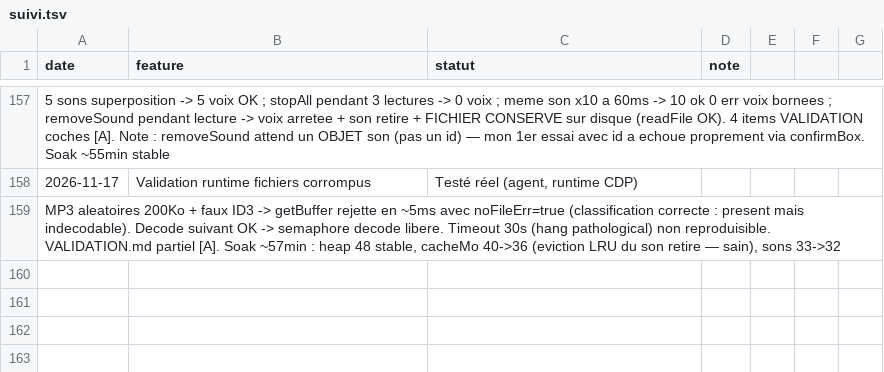
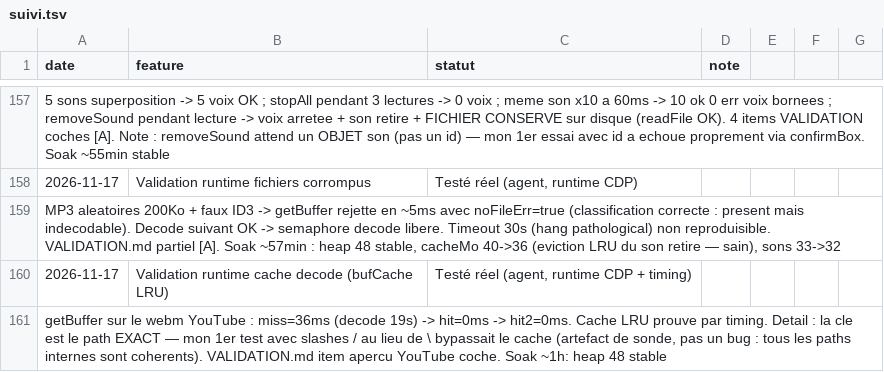
Before and after one commit to sidburn99-ux/SoundFart, a TSV file: suivi.tsv, drawn as a sheet; only a part is shown, gaps mark what is left out; the diff names each change by its address in the sheet, - before the commit and + after, or states it on an @@ line.

```diff
--- a/suivi.tsv
+++ b/suivi.tsv
+row 160: 2026-11-17 | Validation runtime cache decode (bufCache LRU) | Testé réel (agent, runtime CDP + timing)
+row 161: getBuffer sur le webm YouTube : miss=36ms (decode 19s) -> hit=0ms -> hit2=0ms. Cache LRU prouve par timing. Detail : la cle est le path EXACT — mon 1er test avec slashes / au lieu de \ bypassait le cache (artefact de sonde, pas un bug : tous les paths internes sont coherents). VALIDATION.md item apercu YouTube coche. Soak ~1h: heap 48 stable
```
Also changed, not shown: 2 other files.
